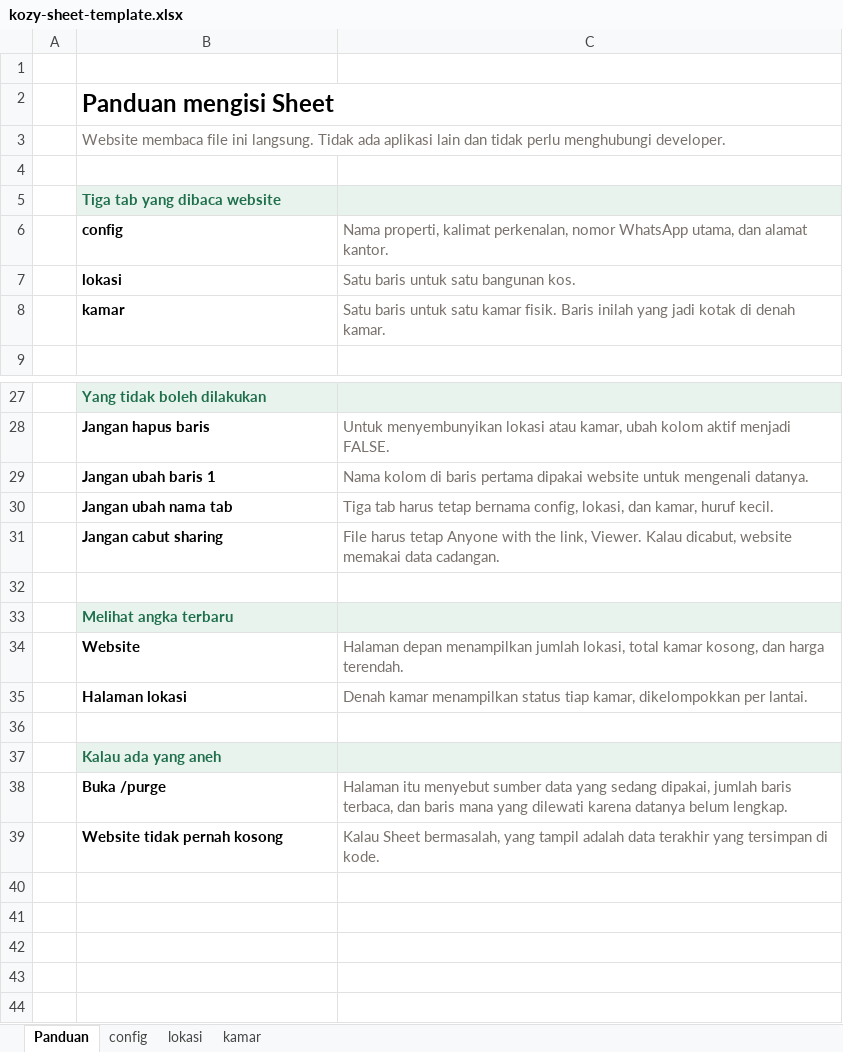
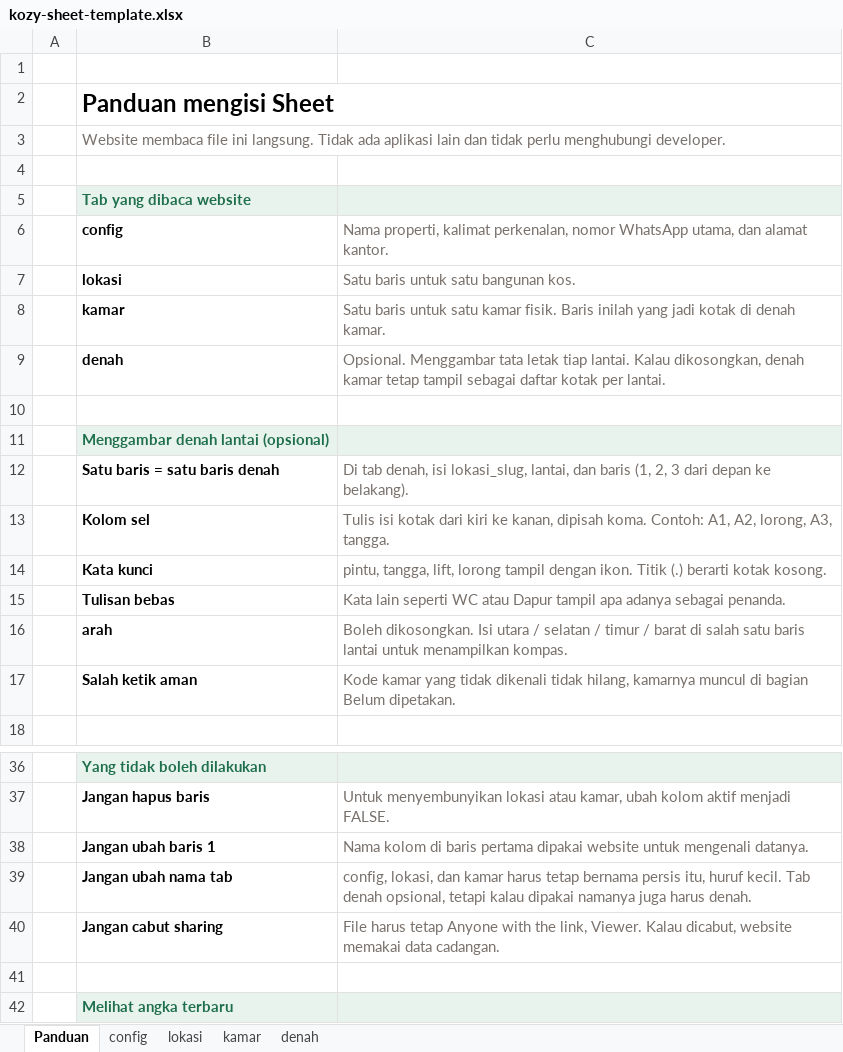
Before and after one commit to surdarmaputra/kozy, an Excel workbook: docs/kozy-sheet-template.xlsx, sheet Panduan, drawn as a sheet; only a part is shown, gaps mark what is left out; the shorter side is filled out with more unchanged rows; values as stored, in another font and other column widths than the file's, no borders; addresses are those after the commit; the diff names each change by its address in the sheet, - before the commit and + after, or states it on an @@ line.

```diff
--- a/docs/kozy-sheet-template.xlsx (sheet Panduan)
+++ b/docs/kozy-sheet-template.xlsx (sheet Panduan)
+sheet tab: denah
-B5: Tiga tab yang dibaca website
+B5: Tab yang dibaca website
+row 9:  | denah | Opsional. Menggambar tata letak tiap lantai. Kalau dikosongkan, denah kamar tetap tampil sebagai daftar kotak per lantai.
+row 10: (empty)
+row 11:  | Menggambar denah lantai (opsional)
+row 12:  | Satu baris = satu baris denah | Di tab denah, isi lokasi_slug, lantai, dan baris (1, 2, 3 dari depan ke belakang).
+row 13:  | Kolom sel | Tulis isi kotak dari kiri ke kanan, dipisah koma. Contoh: A1, A2, lorong, A3, tangga.
+row 14:  | Kata kunci | pintu, tangga, lift, lorong tampil dengan ikon. Titik (.) berarti kotak kosong.
+row 15:  | Tulisan bebas | Kata lain seperti WC atau Dapur tampil apa adanya sebagai penanda.
+row 16:  | arah | Boleh dikosongkan. Isi utara / selatan / timur / barat di salah satu baris lantai untuk menampilkan kompas.
+row 17:  | Salah ketik aman | Kode kamar yang tidak dikenali tidak hilang, kamarnya muncul di bagian Belum dipetakan.
-C39: Tiga tab harus tetap bernama config, lokasi, dan kamar, huruf kecil.
+C39: config, lokasi, dan kamar harus tetap bernama persis itu, huruf kecil. Tab denah opsional, tetapi kalau dipakai namanya juga harus denah.
```
Also changed, not shown: sheet kamar, sheet lokasi, sheet config, 57 other files.
